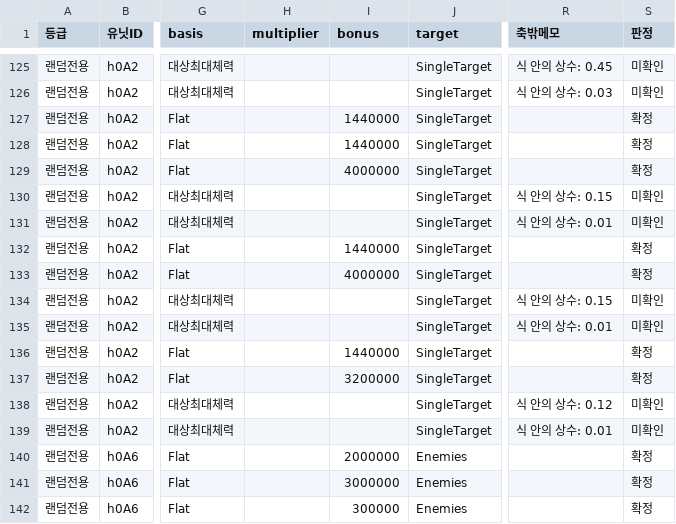
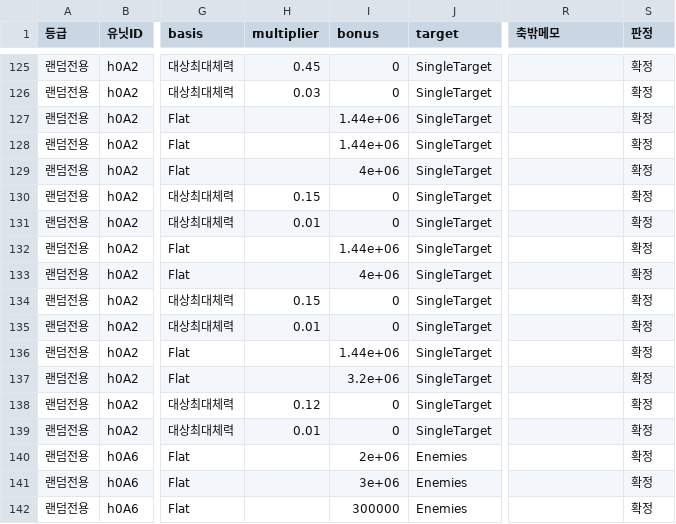
Before and after one commit to aabyess/GuilRandomDefense, a CSV file: Docs/reference/ORIGINAL_UNLISTED_SKILL_EFFECTS.csv, drawn as a sheet; only a part is shown, gaps mark what is left out; the diff covers the shown part only; the diff names each change by its address in the sheet, - before the commit and + after, or states it on an @@ line.

```diff
--- a/Docs/reference/ORIGINAL_UNLISTED_SKILL_EFFECTS.csv
+++ b/Docs/reference/ORIGINAL_UNLISTED_SKILL_EFFECTS.csv
-H125 (multiplier): (empty)
+H125 (multiplier): 0.45
-I125:I126 (bonus): (empty)
+I125:I126 (bonus): 0
-R125 (축밖메모): 식 안의 상수: 0.45
+R125 (축밖메모): (empty)
-S125:S126 (판정): 미확인
+S125:S126 (판정): 확정
-H126 (multiplier): (empty)
+H126 (multiplier): 0.03
-R126 (축밖메모): 식 안의 상수: 0.03
+R126 (축밖메모): (empty)
-I127:I128 (bonus): 1440000
+I127:I128 (bonus): 1.44e+06
-I129 (bonus): 4000000
+I129 (bonus): 4e+06
-H130 (multiplier): (empty)
+H130 (multiplier): 0.15
-I130:I131 (bonus): (empty)
+I130:I131 (bonus): 0
-R130 (축밖메모): 식 안의 상수: 0.15
+R130 (축밖메모): (empty)
-S130:S131 (판정): 미확인
+S130:S131 (판정): 확정
-H131 (multiplier): (empty)
+H131 (multiplier): 0.01
-R131 (축밖메모): 식 안의 상수: 0.01
+R131 (축밖메모): (empty)
-I132 (bonus): 1440000
+I132 (bonus): 1.44e+06
-I133 (bonus): 4000000
+I133 (bonus): 4e+06
-H134 (multiplier): (empty)
+H134 (multiplier): 0.15
-I134:I135 (bonus): (empty)
+I134:I135 (bonus): 0
-R134 (축밖메모): 식 안의 상수: 0.15
+R134 (축밖메모): (empty)
-S134:S135 (판정): 미확인
+S134:S135 (판정): 확정
-H135 (multiplier): (empty)
+H135 (multiplier): 0.01
-R135 (축밖메모): 식 안의 상수: 0.01
+R135 (축밖메모): (empty)
-I136 (bonus): 1440000
+I136 (bonus): 1.44e+06
-I137 (bonus): 3200000
+I137 (bonus): 3.2e+06
-H138 (multiplier): (empty)
+H138 (multiplier): 0.12
-I138:I139 (bonus): (empty)
+I138:I139 (bonus): 0
-R138 (축밖메모): 식 안의 상수: 0.12
+R138 (축밖메모): (empty)
-S138:S139 (판정): 미확인
+S138:S139 (판정): 확정
-H139 (multiplier): (empty)
+H139 (multiplier): 0.01
-R139 (축밖메모): 식 안의 상수: 0.01
+R139 (축밖메모): (empty)
-I140 (bonus): 2000000
+I140 (bonus): 2e+06
-I141 (bonus): 3000000
+I141 (bonus): 3e+06
```
Also changed, not shown: 157 edited cells elsewhere in this file, 1 other file.
